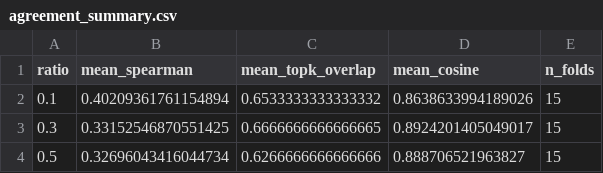
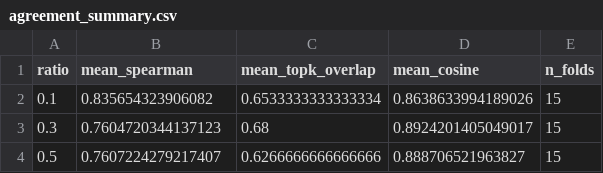
Before and after one commit to TheDarkchip/shap-it-like-its-hot, a CSV file: results/mvs-20260202-005159-30e35bfd/agreement_summary.csv, drawn as a sheet.

Commit message:
use absolute importances for agreement

```diff
--- a/results/mvs-20260202-005159-30e35bfd/agreement_summary.csv
+++ b/results/mvs-20260202-005159-30e35bfd/agreement_summary.csv
@@ -1,4 +1,4 @@
 ratio,mean_spearman,mean_topk_overlap,mean_cosine,n_folds
-0.1,0.40209361761154894,0.6533333333333332,0.8638633994189026,15
-0.3,0.33152546870551425,0.6666666666666665,0.8924201405049017,15
-0.5,0.32696043416044734,0.6266666666666666,0.888706521963827,15
+0.1,0.835654323906082,0.6533333333333334,0.8638633994189026,15
+0.3,0.7604720344137123,0.68,0.8924201405049017,15
+0.5,0.7607224279217407,0.6266666666666666,0.888706521963827,15
```
Also changed, not shown: 2 other files.
